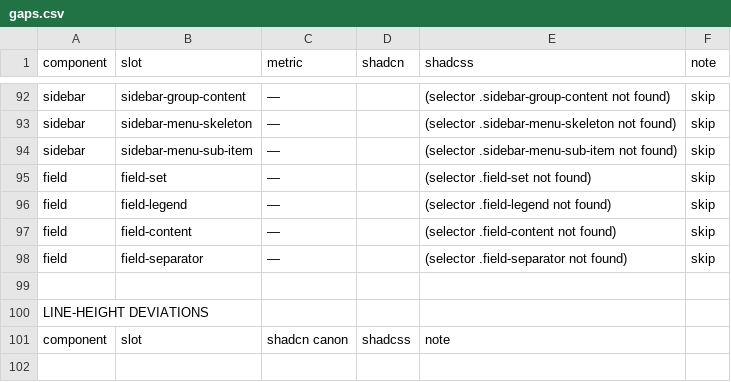
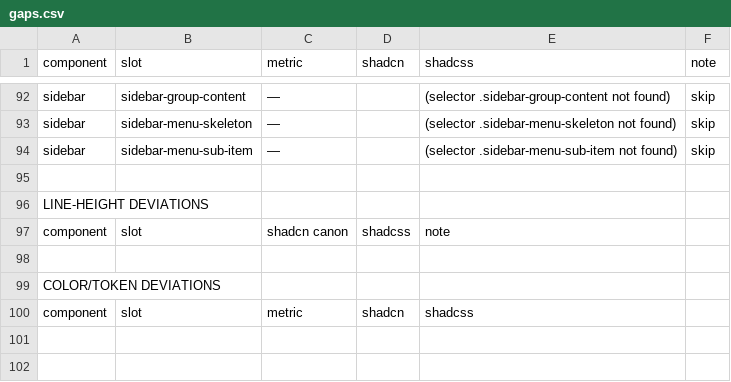
Before and after one commit to Thingscorp/shadcss-ui, a CSV file: qa/fidelity/gaps.csv, drawn as a sheet; only a part is shown, gaps mark what is left out; the shorter side is filled out with more unchanged rows.

Commit message:
fix(fidelity): form component audit — input, textarea, select, checkbox, radio-group, slider, toggle-group, label, field, input-otp
Audit findings fixed:
- input: line-height leading-base (was 1)
- textarea: line-height leading-base (was 1.5)
- select: height 2.25rem (was 2.5rem), paddingY space-2, line-height leading-sm, bg transparent, focus ring 3px
- checkbox: border-color input (was border)
- radio-group: gap space-3/0.75rem (was space-2/0.5rem)
- slider: track bg muted (was secondary), thumb 1rem (was 1.125rem), thumb bg white (was background)
- toggle-group-item: added min-width 0
- label: display flex (was inline-flex)
- field: error line-height leading-sm, added field-set/legend/content/separator slots
- input-otp: width/height 2.25rem (was 2.5/3rem), font-size text-sm (was text-lg), line-height leading-sm, shadow-xs

real_deviations=0, all gates pass

```diff
--- a/qa/fidelity/gaps.csv
+++ b/qa/fidelity/gaps.csv
@@ -94,6 +94,2 @@
 "sidebar","sidebar-menu-sub-item","—","","(selector .sidebar-menu-sub-item not found)","skip"
-"field","field-set","—","","(selector .field-set not found)","skip"
-"field","field-legend","—","","(selector .field-legend not found)","skip"
-"field","field-content","—","","(selector .field-content not found)","skip"
-"field","field-separator","—","","(selector .field-separator not found)","skip"
 
```
Also changed, not shown: 23 other files.
